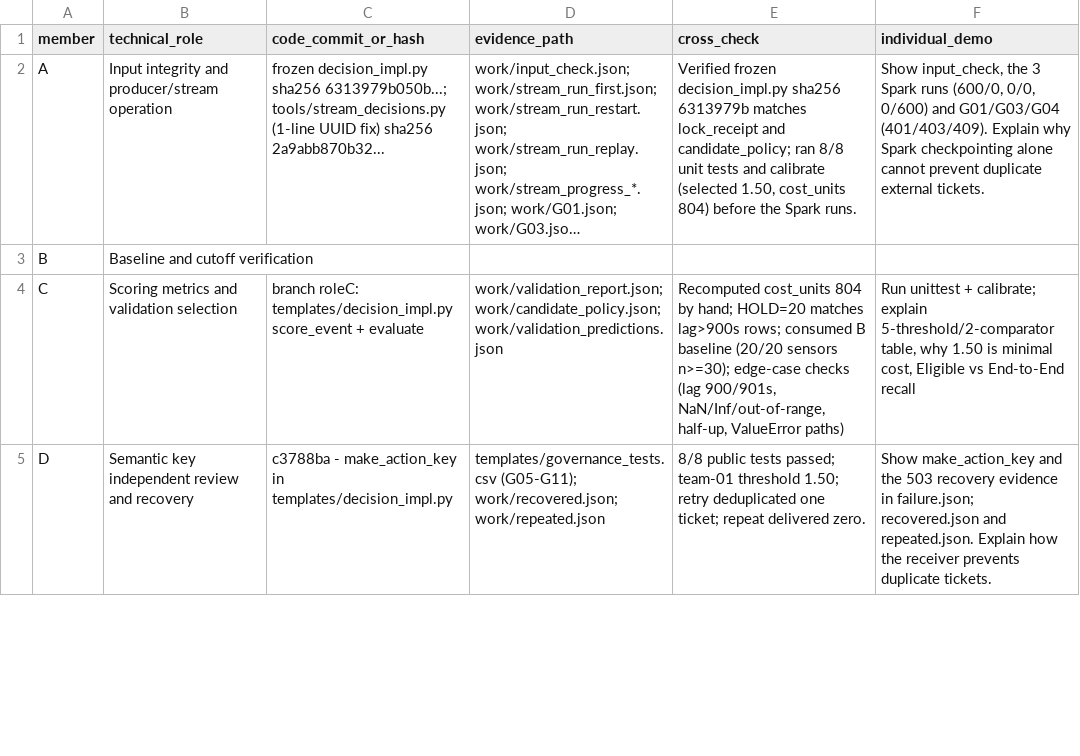
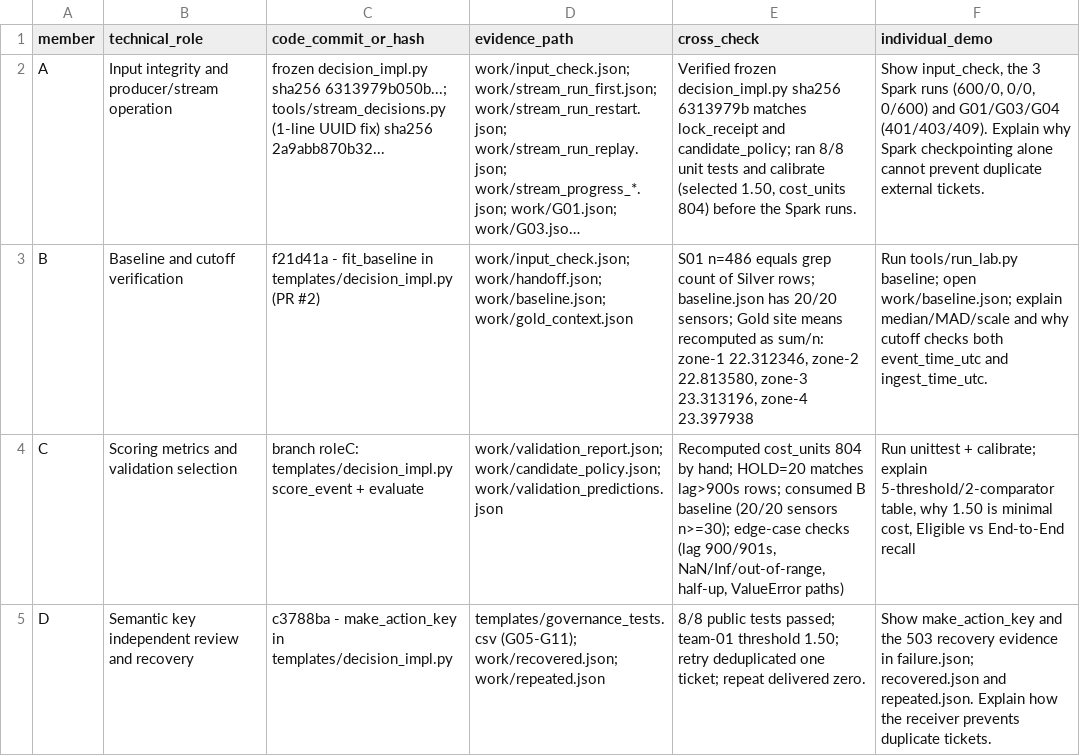
Before and after one commit to thanhdat24020062/bigdata-cloud-lab4, a CSV file: templates/contributions.csv, drawn as a sheet; only a part is shown; long unchanged cells end in …; the diff names each change by its address in the sheet, - before the commit and + after, or states it on an @@ line.

Commit message:
Role B: contribution evidence

```diff
--- a/templates/contributions.csv
+++ b/templates/contributions.csv
-C3 (code_commit_or_hash): (empty)
+C3 (code_commit_or_hash): f21d41a - fit_baseline in templates/decision_impl.py (PR #2)
-D3 (evidence_path): (empty)
+D3 (evidence_path): work/input_check.json; work/handoff.json; work/baseline.json; work/gold_context.json
-E3 (cross_check): (empty)
+E3 (cross_check): S01 n=486 equals grep count of Silver rows; baseline.json has 20/20 sensors; Gold site means recomputed as sum/n: zone-1 22.312346, zone-2 22.813580, zone-3 23.313196, zone-4 23.397938
-F3 (individual_demo): (empty)
+F3 (individual_demo): Run tools/run_lab.py baseline; open work/baseline.json; explain median/MAD/scale and why cutoff checks both event_time_utc and ingest_time_utc.
```
